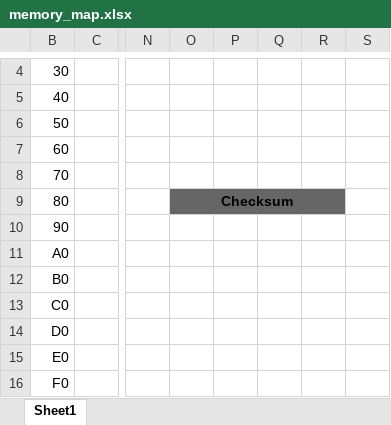
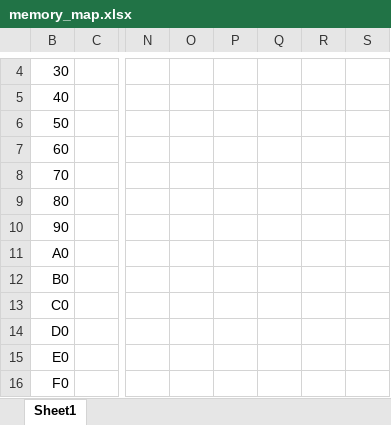
Before and after one commit to greenbrettmichael/memcardrex-plugins-LODEdit, an Excel workbook: LODEdit/Additional/memory_map.xlsx, sheet Sheet1, drawn as a sheet; only a part is shown, gaps mark what is left out; values as stored, in another font and other column widths than the file's, no borders; the diff names each change by its address in the sheet, - before the commit and + after, or states it on an @@ line.

```diff
--- a/LODEdit/Additional/memory_map.xlsx (sheet Sheet1)
+++ b/LODEdit/Additional/memory_map.xlsx (sheet Sheet1)
-O9: Checksum
+O9: (empty)
-O9 fill: #666666
+O9 fill: none
-O9:R9 merged
```
Also changed, not shown: 1 other file.
